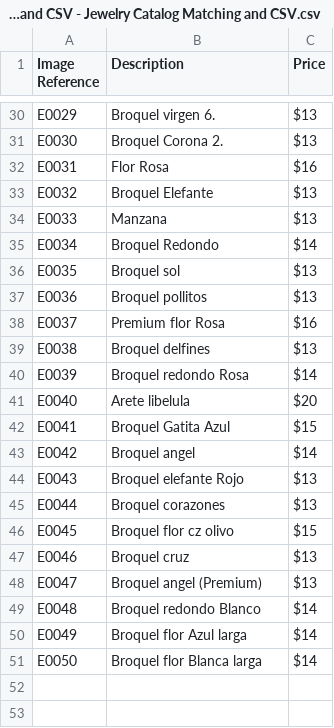
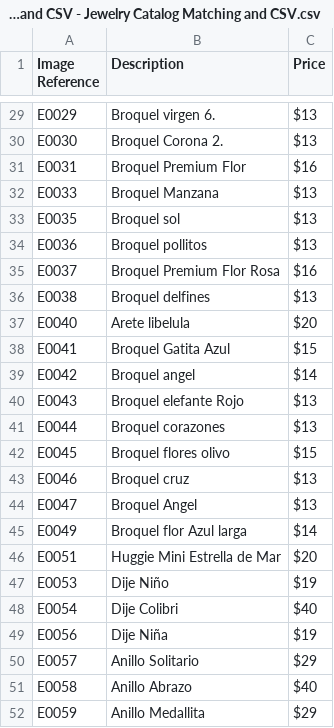
Before and after one commit to jdiaz2001/jewelry_store, a CSV file: _data/Jewelry Catalog Matching and CSV - Jewelry Catalog Matching and CSV.csv, drawn as a sheet; only a part is shown, gaps mark what is left out; the diff covers the shown part only.

```diff
--- a/_data/Jewelry Catalog Matching and CSV - Jewelry Catalog Matching and CSV.csv
+++ b/_data/Jewelry Catalog Matching and CSV - Jewelry Catalog Matching and CSV.csv
@@ -31,11 +30,8 @@ E0029,Broquel virgen 6.,$13
 E0030,Broquel Corona 2.,$13
-E0031,Flor Rosa,$16
-E0032,Broquel Elefante,$13
-E0033,Manzana,$13
-E0034,Broquel Redondo,$14
+E0031,Broquel Premium Flor,$16
+E0033,Broquel Manzana,$13
 E0035,Broquel sol,$13
 E0036,Broquel pollitos,$13
-E0037,Premium flor Rosa,$16
+E0037,Broquel Premium Flor Rosa,$16
 E0038,Broquel delfines,$13
-E0039,Broquel redondo Rosa,$14
 E0040,Arete libelula,$20
@@ -45,7 +41,12 @@ E0043,Broquel elefante Rojo,$13
 E0044,Broquel corazones,$13
-E0045,Broquel flor cz olivo,$15
+E0045,Broquel flores olivo,$15
 E0046,Broquel cruz,$13
-E0047,Broquel angel (Premium),$13
-E0048,Broquel redondo Blanco,$14
+E0047,Broquel Angel,$13
 E0049,Broquel flor Azul larga,$14
-E0050,Broquel flor Blanca larga,$14
+E0051,Huggie Mini Estrella de Mar,$20
+E0053,Dije Niño,$19
+E0054,Dije Colibri,$40
+E0056,Dije Niña,$19
+E0057,Anillo Solitario,$29
+E0058,Anillo Abrazo,$40
+E0059,Anillo Medallita,$29
```
Also changed, not shown: 1 removed row and 20 edited cells elsewhere in this file, 1 other file.
